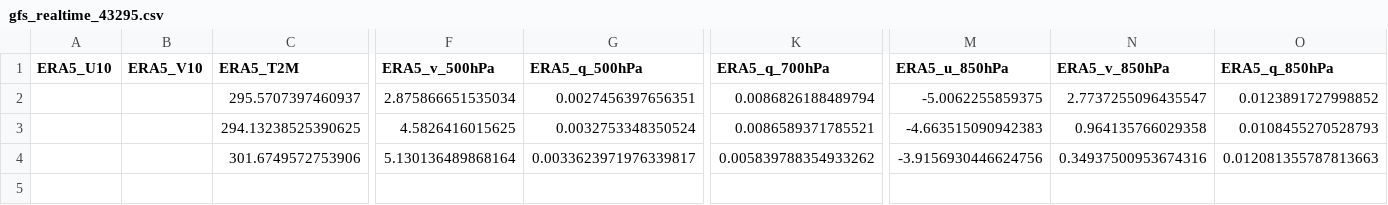
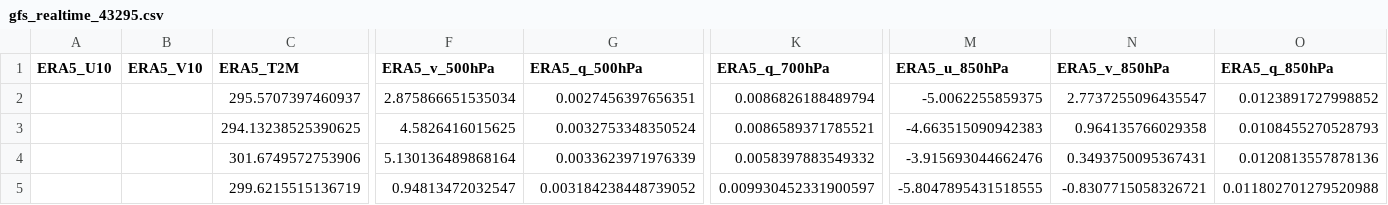
Before and after one commit to Aprameya05/CSIR-Thunderstorm-Bengaluru, a CSV file: data/gfs_realtime_43295.csv, drawn as a sheet; only a part is shown, gaps mark what is left out; rows hold the shown columns only; the diff names each change by its address in the sheet, - before the commit and + after, or states it on an @@ line.

```diff
--- a/data/gfs_realtime_43295.csv
+++ b/data/gfs_realtime_43295.csv
-G4 (ERA5_q_500hPa): 0.0033623971976339817
+G4 (ERA5_q_500hPa): 0.0033623971976339
-K4 (ERA5_q_700hPa): 0.005839788354933262
+K4 (ERA5_q_700hPa): 0.0058397883549332
-M4 (ERA5_u_850hPa): -3.9156930446624756
+M4 (ERA5_u_850hPa): -3.915693044662476
-N4 (ERA5_v_850hPa): 0.34937500953674316
+N4 (ERA5_v_850hPa): 0.3493750095367431
-O4 (ERA5_q_850hPa): 0.012081355787813663
+O4 (ERA5_q_850hPa): 0.0120813557878136
+row 5:  |  | 299.6215515136719 | 0.94813472032547 | 0.003184238448739052 | 0.009930452331900597 | -5.8047895431518555 | -0.8307715058326721 | 0.011802701279520988
```
Also changed, not shown: data/forecast_log.csv, data/upperair_realtime_43295.csv, 7 other files.
